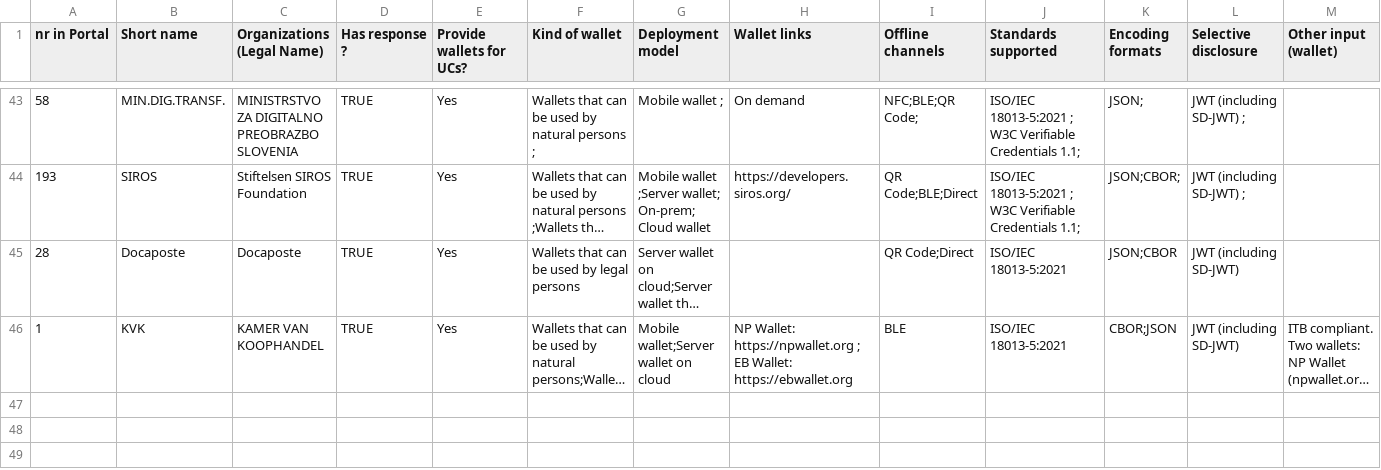
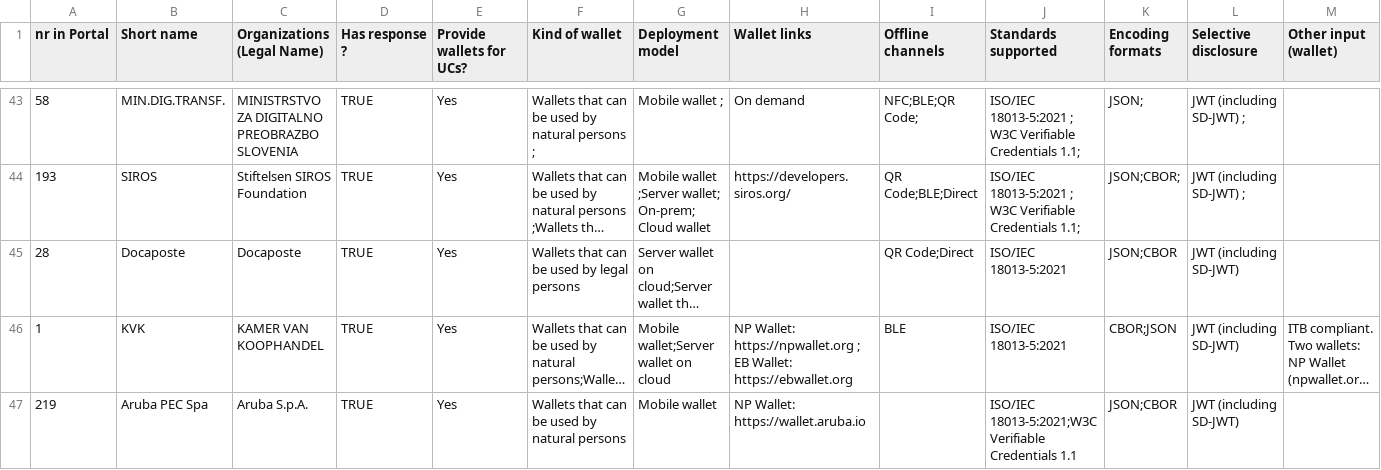
Before and after one commit to webuild-consortium/wp4-wallets-group, a CSV file: wallet-capabilities/public/wallet capabilities.csv, drawn as a sheet; only a part is shown, gaps mark what is left out; long unchanged cells end in …; rows hold the shown columns only; the diff names each change by its address in the sheet, - before the commit and + after, or states it on an @@ line.

Commit message:
data: add Aruba (nr 219) (#11)
(cherry picked from commit 0c4adb7ff68e16cc680c04af4ffa9d2b1c133706)

```diff
--- a/wallet-capabilities/public/wallet capabilities.csv
+++ b/wallet-capabilities/public/wallet capabilities.csv
+row 47: 219 | Aruba PEC Spa | Aruba S.p.A. | TRUE | Yes | Wallets that can be used by natural persons | Mobile wallet | NP Wallet: https://wallet.aruba.io |  | ISO/IEC 18013-5:2021;W3C Verifiable Credentials 1.1 | JSON;CBOR | JWT (including SD-JWT)
```
